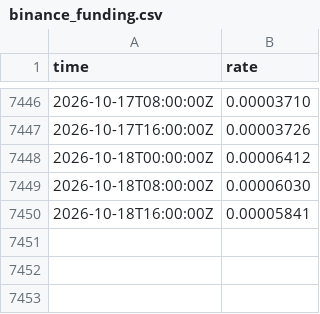
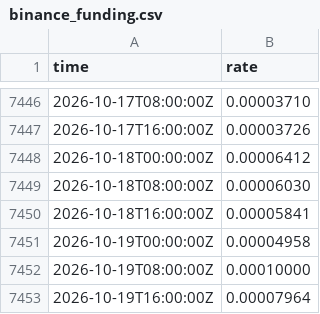
Before and after one commit to cool1990/Invest_Dashboard_V2, a CSV file: data/raw/crypto/binance_funding.csv, drawn as a sheet; only a part is shown, gaps mark what is left out; the diff names each change by its address in the sheet, - before the commit and + after, or states it on an @@ line.

```diff
--- a/data/raw/crypto/binance_funding.csv
+++ b/data/raw/crypto/binance_funding.csv
+row 7451: 2026-10-19T00:00:00Z | 0.00004958
+row 7452: 2026-10-19T08:00:00Z | 0.00010000
+row 7453: 2026-10-19T16:00:00Z | 0.00007964
```
Also changed, not shown: data/crypto/state_log.csv, data/raw/crypto/binance_oi.csv, 15 other files.
